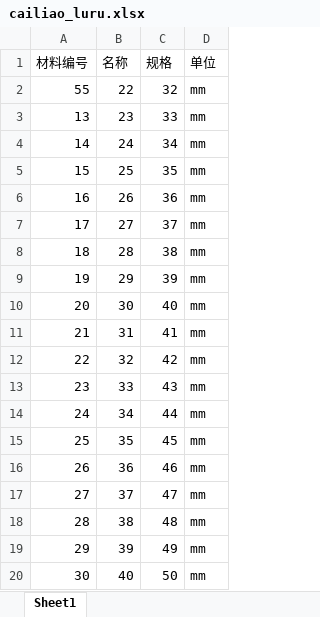
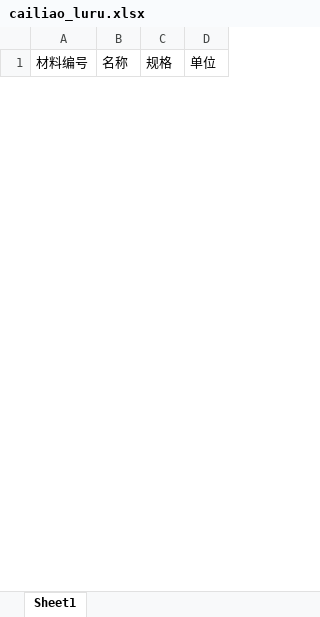
Before and after one commit to oneprojecttest/All, an Excel workbook: churuku_query/cailiao_luru.xlsx, sheet Sheet1, drawn as a sheet; only a part is shown; values as stored, in another font and other column widths than the file's, no borders; removed rows and columns are numbered as before the commit, all else as after; the diff covers the shown part only; the diff names each change by its address in the sheet, - before the commit and + after, or states it on an @@ line.

```diff
--- a/churuku_query/cailiao_luru.xlsx (sheet Sheet1)
+++ b/churuku_query/cailiao_luru.xlsx (sheet Sheet1)
-row 2: 55 | 22 | 32 | mm
-row 3: 13 | 23 | 33 | mm
-row 4: 14 | 24 | 34 | mm
-row 5: 15 | 25 | 35 | mm
-row 6: 16 | 26 | 36 | mm
-row 7: 17 | 27 | 37 | mm
-row 8: 18 | 28 | 38 | mm
-row 9: 19 | 29 | 39 | mm
-row 10: 20 | 30 | 40 | mm
-row 11: 21 | 31 | 41 | mm
-row 12: 22 | 32 | 42 | mm
-row 13: 23 | 33 | 43 | mm
-row 14: 24 | 34 | 44 | mm
-row 15: 25 | 35 | 45 | mm
-row 16: 26 | 36 | 46 | mm
-row 17: 27 | 37 | 47 | mm
-row 18: 28 | 38 | 48 | mm
-row 19: 29 | 39 | 49 | mm
-row 20: 30 | 40 | 50 | mm
```
Also changed, not shown: 1 added row and 15 removed rows elsewhere in this sheet, 12 other files.
